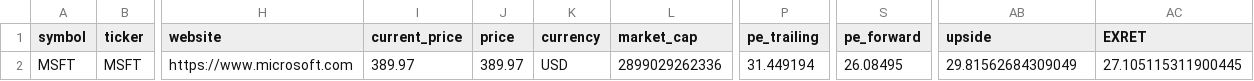
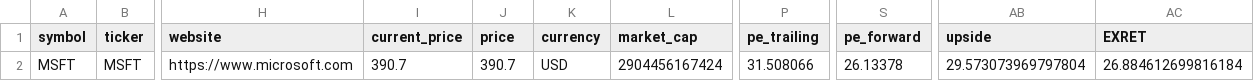
Before and after one commit to weirdapps/etorotrade, a CSV file: yahoofinance/output/manual.csv, drawn as a sheet; only a part is shown, gaps mark what is left out; the diff names each change by its address in the sheet, - before the commit and + after, or states it on an @@ line.

```diff
--- a/yahoofinance/output/manual.csv
+++ b/yahoofinance/output/manual.csv
-I2 (current_price): 389.97
+I2 (current_price): 390.7
-J2 (price): 389.97
+J2 (price): 390.7
-L2 (market_cap): 2899029262336
+L2 (market_cap): 2904456167424
-P2 (pe_trailing): 31.449194
+P2 (pe_trailing): 31.508066
-S2 (pe_forward): 26.08495
+S2 (pe_forward): 26.13378
-AB2 (upside): 29.81562684309049
+AB2 (upside): 29.573073969797804
-AC2 (EXRET): 27.105115311900445
+AC2 (EXRET): 26.884612699816184
```
Also changed, not shown: 9 other files.
